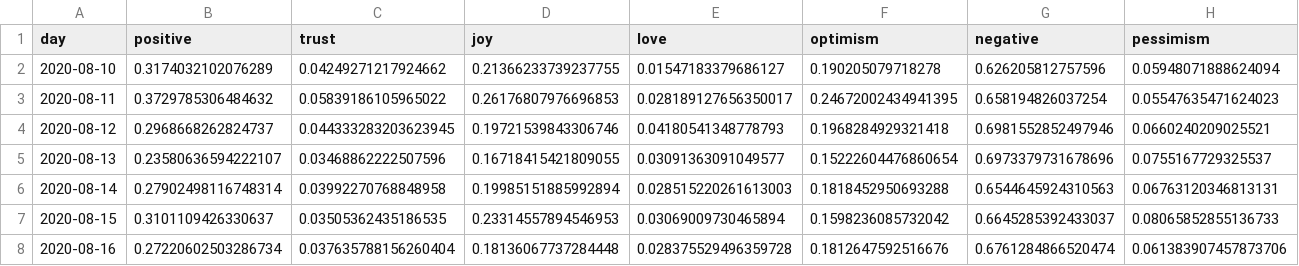
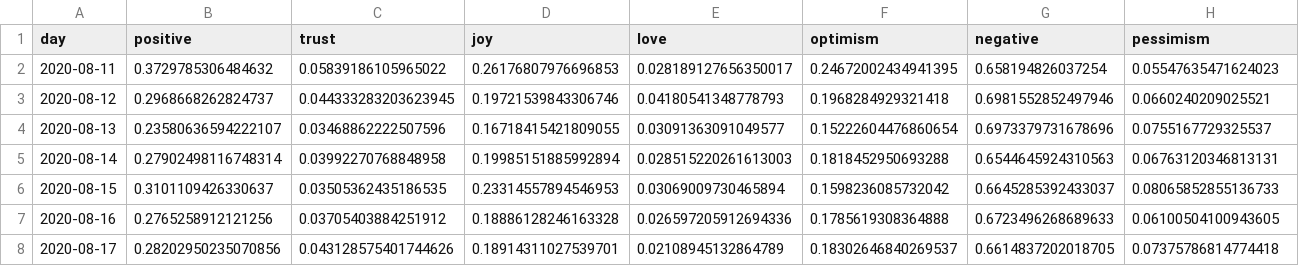
Before and after one commit to ipavlopoulos/emotions, a CSV file: docs/DATA/California.csv, drawn as a sheet; only a part is shown; removed rows and columns are numbered as before the commit, all else as after; rows hold the shown columns only; the diff covers the shown part only; the diff names each change by its address in the sheet, - before the commit and + after, or states it on an @@ line.

```diff
--- a/docs/DATA/California.csv
+++ b/docs/DATA/California.csv
-row 2: 2020-08-10 | 0.3174032102076289 | 0.04249271217924662 | 0.21366233739237755 | 0.01547183379686127 | 0.190205079718278 | 0.626205812757596 | 0.05948071888624094
-B7 (positive): 0.27220602503286734
+B7 (positive): 0.2765258912121256
-C7 (trust): 0.037635788156260404
+C7 (trust): 0.03705403884251912
-D7 (joy): 0.18136067737284448
+D7 (joy): 0.18886128246163328
-E7 (love): 0.028375529496359728
+E7 (love): 0.026597205912694336
-F7 (optimism): 0.1812647592516676
+F7 (optimism): 0.1785619308364888
-G7 (negative): 0.6761284866520474
+G7 (negative): 0.6723496268689633
-H7 (pessimism): 0.061383907457873706
+H7 (pessimism): 0.06100504100943605
+row 8: 2020-08-17 | 0.28202950235070856 | 0.043128575401744626 | 0.18914311027539701 | 0.02108945132864789 | 0.18302646840269537 | 0.6614837202018705 | 0.07375786814774418
```
Also changed, not shown: 7 edited cells elsewhere in this file, docs/DATA/Alabama.csv, docs/DATA/Colorado.csv, 29 other files.
